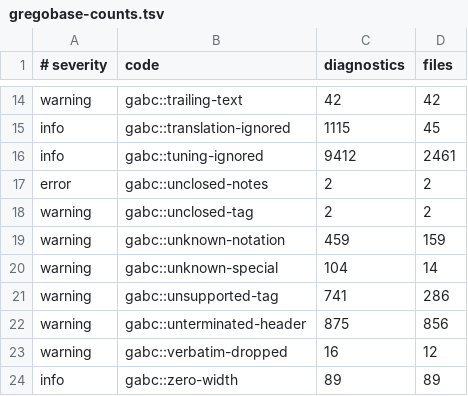
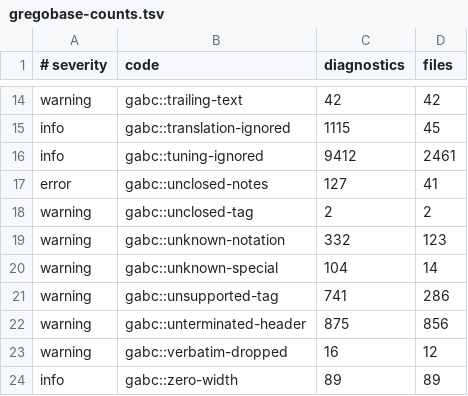
Before and after one commit to orthodoxwest/neuma, a TSV file: tools/corpus/gregobase-counts.tsv, drawn as a sheet; only a part is shown, gaps mark what is left out.

```diff
--- a/tools/corpus/gregobase-counts.tsv
+++ b/tools/corpus/gregobase-counts.tsv
@@ -16,5 +16,5 @@ info	gabc::translation-ignored	1115	45
 info	gabc::tuning-ignored	9412	2461
-error	gabc::unclosed-notes	2	2
+error	gabc::unclosed-notes	127	41
 warning	gabc::unclosed-tag	2	2
-warning	gabc::unknown-notation	459	159
+warning	gabc::unknown-notation	332	123
 warning	gabc::unknown-special	104	14
```
Also changed, not shown: 4 other files.
